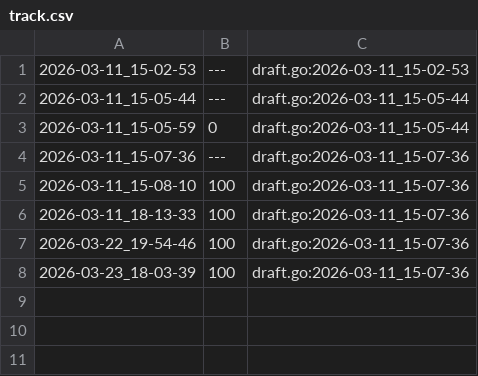
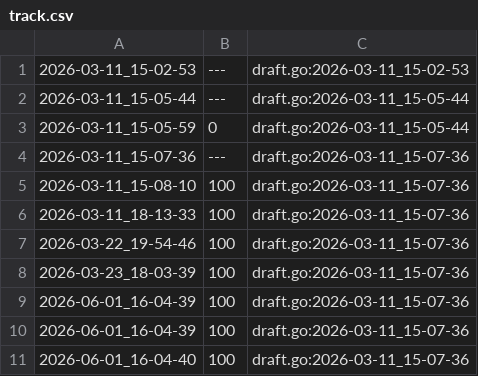
Before and after one commit to qxcode-course/ed-seg-bloco-a-Carlos-Nobre, a CSV file: .tko/track/ed@pintando/track.csv, drawn as a sheet; the diff names each change by its address in the sheet, - before the commit and + after, or states it on an @@ line.

```diff
--- a/.tko/track/ed@pintando/track.csv
+++ b/.tko/track/ed@pintando/track.csv
+row 9: 2026-06-01_16-04-39 | 100 | draft.go:2026-03-11_15-07-36
+row 10: 2026-06-01_16-04-39 | 100 | draft.go:2026-03-11_15-07-36
+row 11: 2026-06-01_16-04-40 | 100 | draft.go:2026-03-11_15-07-36
```
Also changed, not shown: .tko/track/ed@labirinto/track.csv, 6 other files.
